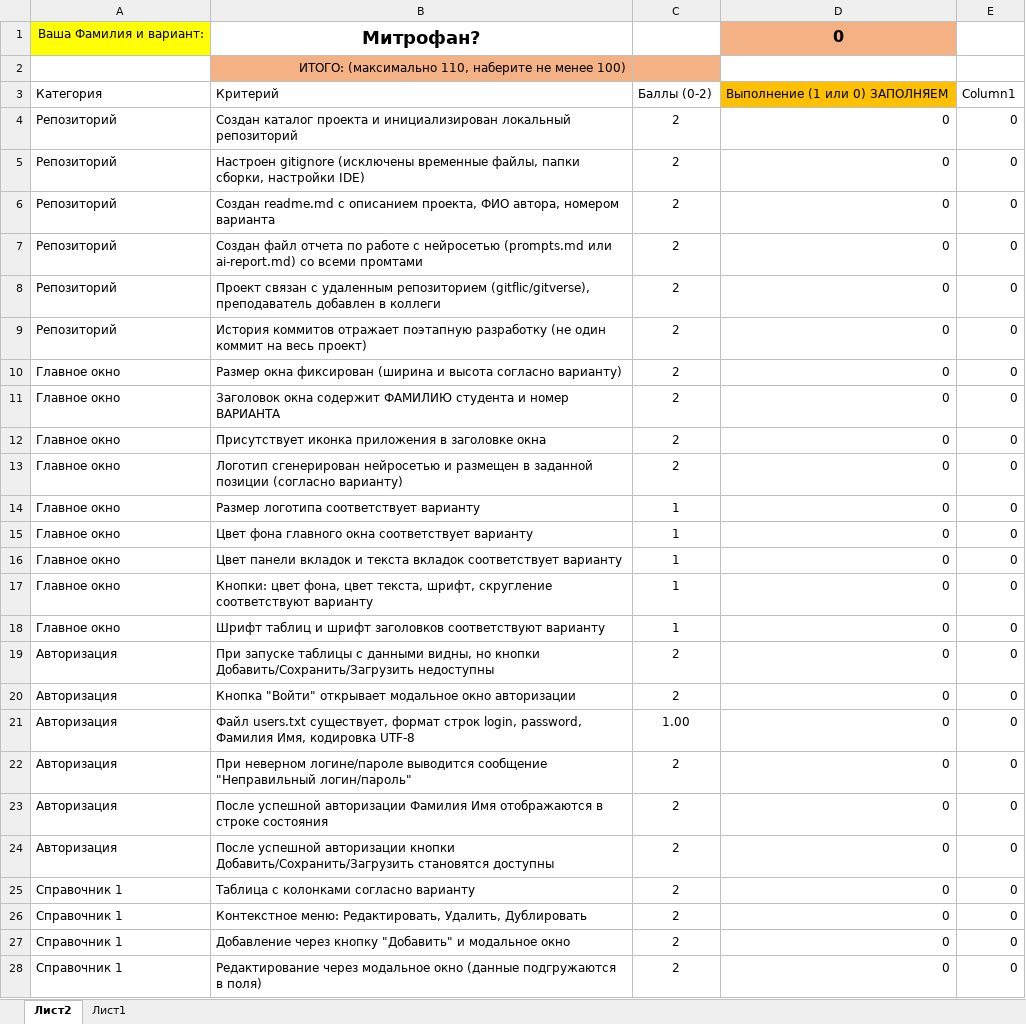
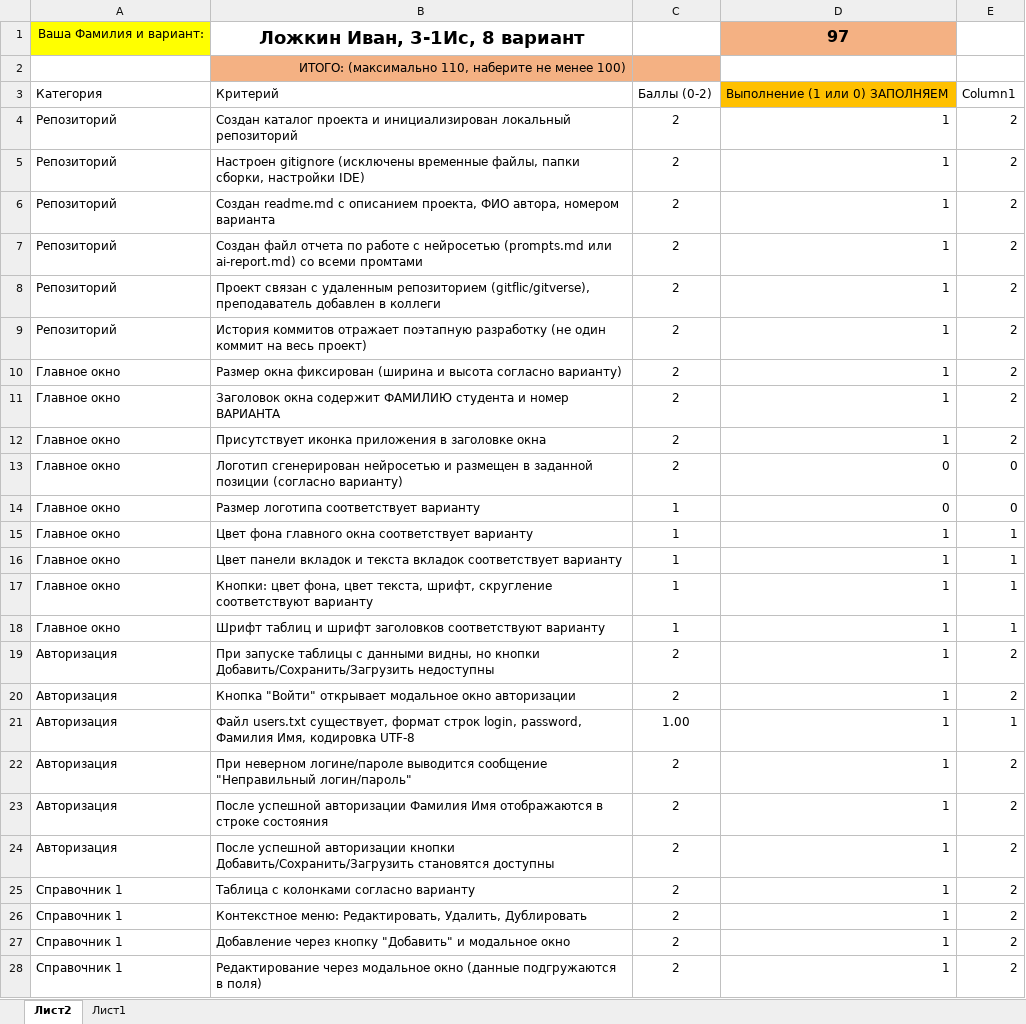
Before and after one commit to k55tsn/architect_ivan_var_8, an Excel workbook: чек-лист.xlsx, sheet Лист2, drawn as a sheet; only a part is shown; values as stored, in another font and other column widths than the file's, no borders; table styles not drawn; the diff covers the shown part only; the diff names each change by its address in the sheet, - before the commit and + after, or states it on an @@ line.

Commit message:
chore: update checklist

```diff
--- a/чек-лист.xlsx (sheet Лист2)
+++ b/чек-лист.xlsx (sheet Лист2)
-B1: Митрофан?
+B1: Ложкин Иван, 3-1Ис, 8 вариант
-D1: 0
+D1: 97
-D4:D12: 0
+D4:D12: 1
-E4:E12: 0
+E4:E12: 2
-D15:D28: 0
+D15:D28: 1
-E15:E18: 0
+E15:E18: 1
-E19:E20: 0
+E19:E20: 2
-E21: 0
+E21: 1
-E22:E28: 0
+E22:E28: 2
```
Also changed, not shown: 70 edited cells elsewhere in this sheet.
